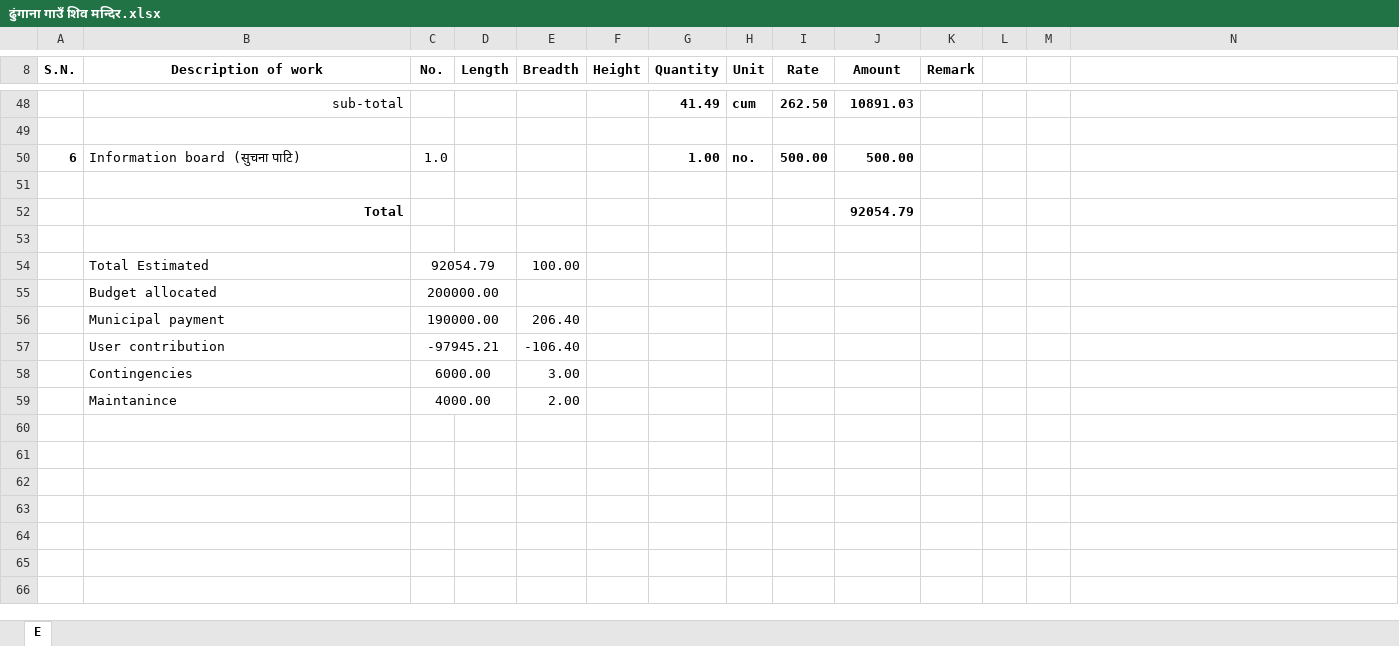
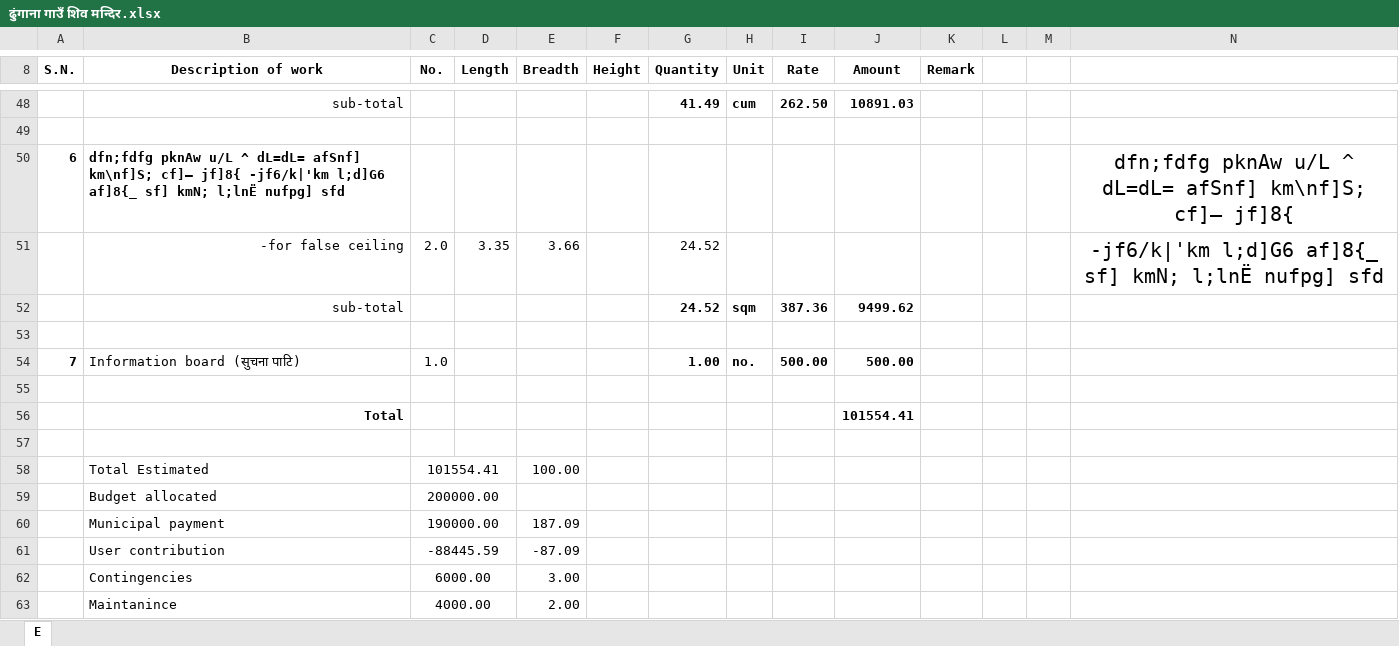
Before and after one commit to suwalcrystal/ward1, an Excel workbook: 2083_2084/estimate/budget maag estimate/ढुंगाना गाउँ शिव मन्दिर/ढुंगाना गाउँ शिव मन्दिर.xlsx, sheet E, drawn as a sheet; only a part is shown, gaps mark what is left out; values as stored, in another font and other column widths than the file's, no borders; addresses are those after the commit; the diff names each change by its address in the sheet, - before the commit and + after, or states it on an @@ line.

```diff
--- a/2083_2084/estimate/budget maag estimate/ढुंगाना गाउँ शिव मन्दिर/ढुंगाना गाउँ शिव मन्दिर.xlsx (sheet E)
+++ b/2083_2084/estimate/budget maag estimate/ढुंगाना गाउँ शिव मन्दिर/ढुंगाना गाउँ शिव मन्दिर.xlsx (sheet E)
+row 50: 6 | dfn;fdfg pknAw u/L ^ dL=dL= afSnf] km\nf]S; cf]– jf]8{ -jf6/k|'km l;d]G6 af]8{_ sf] kmN; l;lnË nufpg] sfd |  |  |  |  |  |  |  |  |  |  |  | dfn;fdfg pknAw u/L ^ dL=dL= afSnf] km\nf]S; cf]– jf]8{
+row 51:  | -for false ceiling | 2.0 | 3.35 | 3.66 |  | 24.52 |  |  |  |  |  |  | -jf6/k|'km l;d]G6 af]8{_ sf] kmN; l;lnË nufpg] sfd
+row 52:  | sub-total |  |  |  |  | 24.52 | sqm | 387.36 | 9499.62
+row 53: (empty)
@@ column A (S.N.) renumbered in row 54 @@
-J56 (Amount): 92054.79
+J56 (Amount): 101554.41
-C58 (No.): 92054.79
+C58 (No.): 101554.41
-E60 (Breadth): 206.40
+E60 (Breadth): 187.09
-C61 (No.): -97945.21
+C61 (No.): -88445.59
-E61 (Breadth): -106.40
+E61 (Breadth): -87.09
```
Also changed, not shown: formulas that keep their value, 2083_2084/estimate/budget maag estimate/malsim irrigation/for prbn.xlsx, 3 other files.
